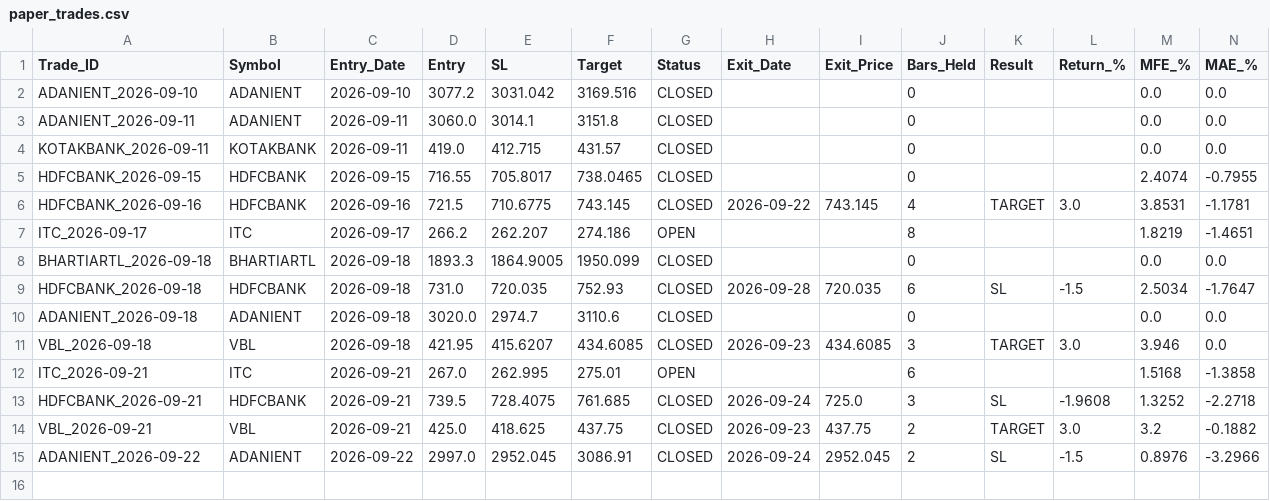
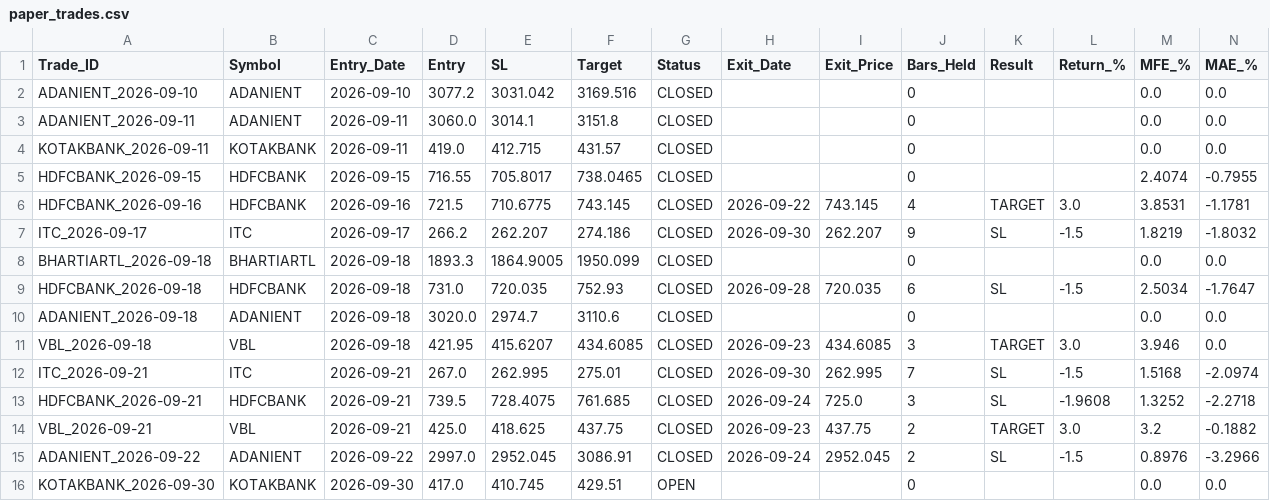
Before and after one commit to vedika-ali/mahendra, a CSV file: paper_trades.csv, drawn as a sheet.

```diff
--- a/paper_trades.csv
+++ b/paper_trades.csv
@@ -6,3 +6,3 @@ HDFCBANK_2026-09-15,HDFCBANK,2026-09-15,716.55,705.8017,738.0465,CLOSED,,,0,,,2.
 HDFCBANK_2026-09-16,HDFCBANK,2026-09-16,721.5,710.6775,743.145,CLOSED,2026-09-22,743.145,4,TARGET,3.0,3.8531,-1.1781
-ITC_2026-09-17,ITC,2026-09-17,266.2,262.207,274.186,OPEN,,,8,,,1.8219,-1.4651
+ITC_2026-09-17,ITC,2026-09-17,266.2,262.207,274.186,CLOSED,2026-09-30,262.207,9,SL,-1.5,1.8219,-1.8032
 BHARTIARTL_2026-09-18,BHARTIARTL,2026-09-18,1893.3,1864.9005,1950.099,CLOSED,,,0,,,0.0,0.0
@@ -11,3 +11,3 @@ ADANIENT_2026-09-18,ADANIENT,2026-09-18,3020.0,2974.7,3110.6,CLOSED,,,0,,,0.0,0.
 VBL_2026-09-18,VBL,2026-09-18,421.95,415.6207,434.6085,CLOSED,2026-09-23,434.6085,3,TARGET,3.0,3.946,0.0
-ITC_2026-09-21,ITC,2026-09-21,267.0,262.995,275.01,OPEN,,,6,,,1.5168,-1.3858
+ITC_2026-09-21,ITC,2026-09-21,267.0,262.995,275.01,CLOSED,2026-09-30,262.995,7,SL,-1.5,1.5168,-2.0974
 HDFCBANK_2026-09-21,HDFCBANK,2026-09-21,739.5,728.4075,761.685,CLOSED,2026-09-24,725.0,3,SL,-1.9608,1.3252,-2.2718
@@ -15 +15,2 @@ VBL_2026-09-21,VBL,2026-09-21,425.0,418.625,437.75,CLOSED,2026-09-23,437.75,2,TA
 ADANIENT_2026-09-22,ADANIENT,2026-09-22,2997.0,2952.045,3086.91,CLOSED,2026-09-24,2952.045,2,SL,-1.5,0.8976,-3.2966
+KOTAKBANK_2026-09-30,KOTAKBANK,2026-09-30,417.0,410.745,429.51,OPEN,,,0,,,0.0,0.0
```
